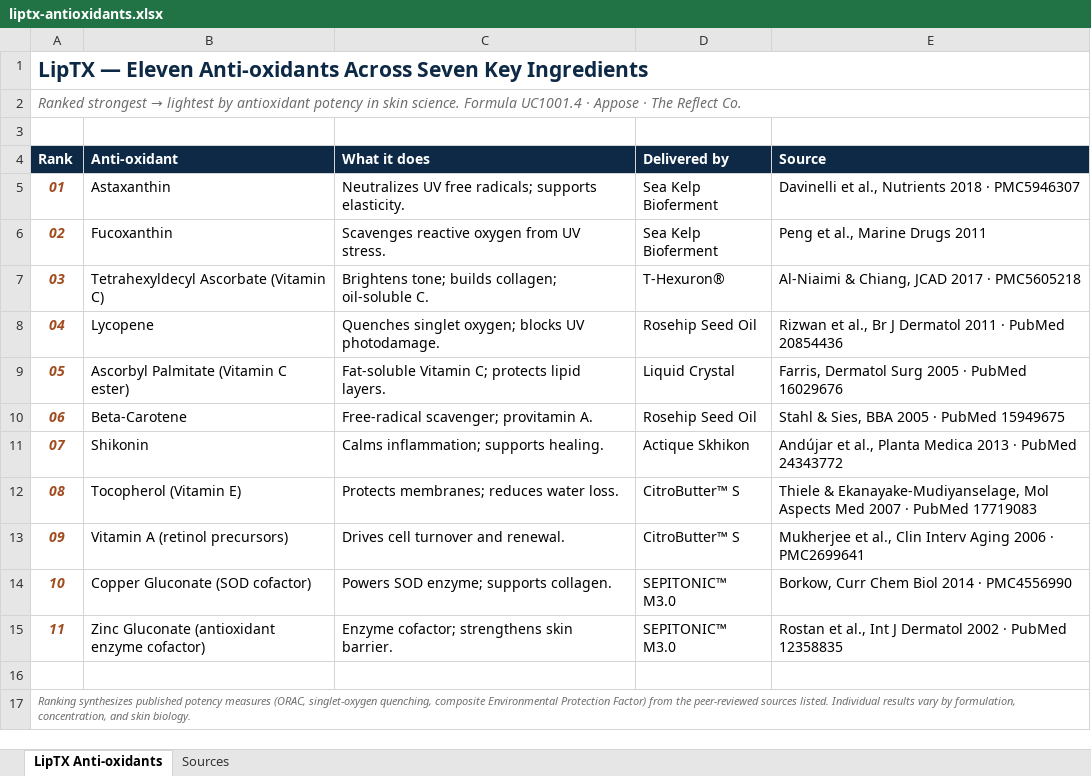
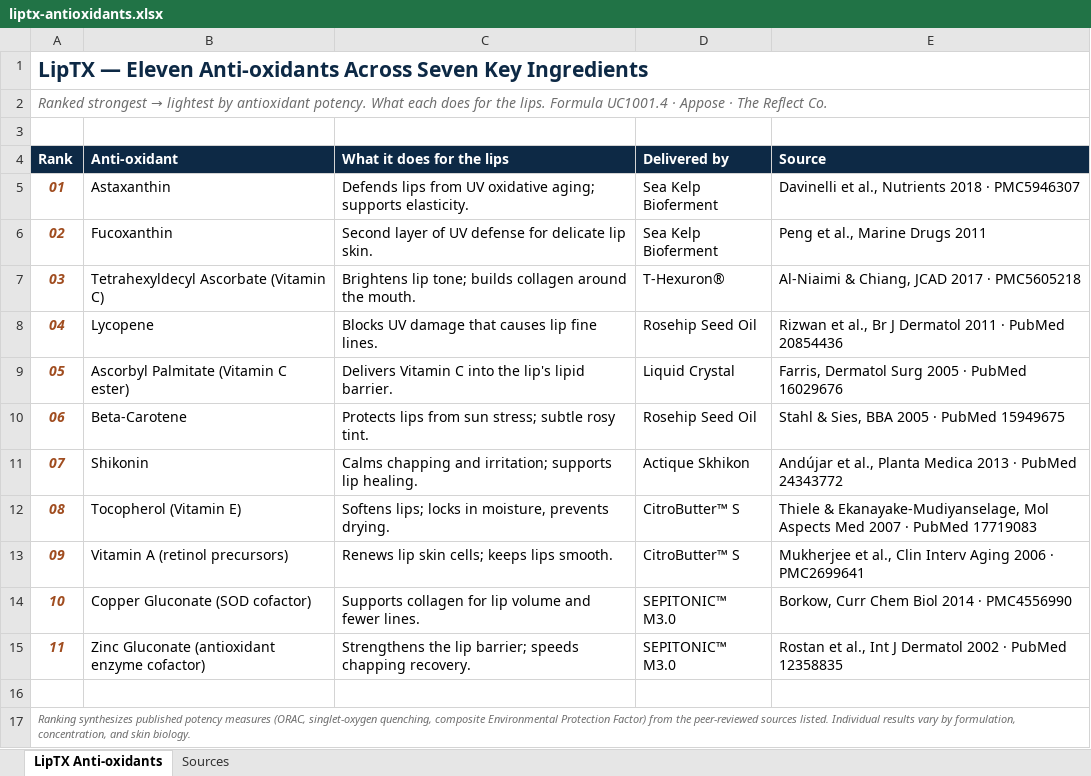
Before and after one commit to dnarsete/thereflectco-website, an Excel workbook: assets/liptx-antioxidants.xlsx, sheet LipTX Anti-oxidants, drawn as a sheet; values as stored, in another font and other column widths than the file's, no borders; the diff names each change by its address in the sheet, - before the commit and + after, or states it on an @@ line.

Commit message:
LipTX antioxidant descriptions: reframe as lip-specific effects
Replaces general dermatological one-liners with lip-focused ones —
this is a lip product page, so 'what does it do' means what does it
do for lips specifically. Both the on-page table and the downloadable
Excel now describe lip outcomes:

  01 Astaxanthin              — Defends lips from UV oxidative aging;
                                supports elasticity
  02 Fucoxanthin              — Second layer of UV defense for
                                delicate lip skin
  03 THD Ascorbate            — Brightens lip tone; builds collagen
                                around the mouth
  04 Lycopene                 — Blocks UV damage that causes lip
                                fine lines
  05 Ascorbyl Palmitate       — Delivers Vitamin C into the lip's
                                lipid barrier
  06 Beta-Carotene            — Protects lips from sun stress;
                                subtle rosy tint
  07 Shikonin                 — Calms chapping and irritation;
                                supports lip healing
  08 Tocopherol (E)           — Softens lips; locks in moisture,
                                prevents drying
  09 Vitamin A                — Renews lip skin cells; keeps lips
                                smooth
  10 Copper Gluconate         — Supports collagen for lip volume and
                                fewer lines
  11 Zinc Gluconate           — Strengthens the lip barrier; speeds
                                chapping recovery

Excel column header: 'What it does' -> 'What it does for the lips'
Sources unchanged (peer-reviewed skin science translates directly
to lip skin, which is thinner and more UV-vulnerable — see PMC
sources 1, 3, 4, 8, 11).

```diff
--- a/assets/liptx-antioxidants.xlsx (sheet LipTX Anti-oxidants)
+++ b/assets/liptx-antioxidants.xlsx (sheet LipTX Anti-oxidants)
-A2 (Rank): …by antioxidant potency in skin science. Formula UC1001.4…
+A2 (Rank): …by antioxidant potency. What each does for the lips. Formula UC1001.4…
-C4: What it does
+C4: What it does for the lips
-C5 (What it does for the lips): Neutralizes UV free radicals; supports elasticity.
+C5 (What it does for the lips): Defends lips from UV oxidative aging; supports elasticity.
-C6 (What it does for the lips): Scavenges reactive oxygen from UV stress.
+C6 (What it does for the lips): Second layer of UV defense for delicate lip skin.
-C7 (What it does for the lips): Brightens tone; builds collagen; oil-soluble C.
+C7 (What it does for the lips): Brightens lip tone; builds collagen around the mouth.
-C8 (What it does for the lips): Quenches singlet oxygen; blocks UV photodamage.
+C8 (What it does for the lips): Blocks UV damage that causes lip fine lines.
-C9 (What it does for the lips): Fat-soluble Vitamin C; protects lipid layers.
+C9 (What it does for the lips): Delivers Vitamin C into the lip's lipid barrier.
-C10 (What it does for the lips): Free-radical scavenger; provitamin A.
+C10 (What it does for the lips): Protects lips from sun stress; subtle rosy tint.
-C11 (What it does for the lips): Calms inflammation; supports healing.
+C11 (What it does for the lips): Calms chapping and irritation; supports lip healing.
-C12 (What it does for the lips): Protects membranes; reduces water loss.
+C12 (What it does for the lips): Softens lips; locks in moisture, prevents drying.
-C13 (What it does for the lips): Drives cell turnover and renewal.
+C13 (What it does for the lips): Renews lip skin cells; keeps lips smooth.
-C14 (What it does for the lips): Powers SOD enzyme; supports collagen.
+C14 (What it does for the lips): Supports collagen for lip volume and fewer lines.
-C15 (What it does for the lips): Enzyme cofactor; strengthens skin barrier.
+C15 (What it does for the lips): Strengthens the lip barrier; speeds chapping recovery.
```
Also changed, not shown: sheet Sources, 1 other file.
